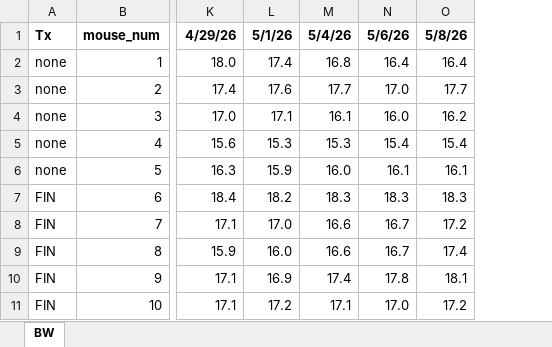
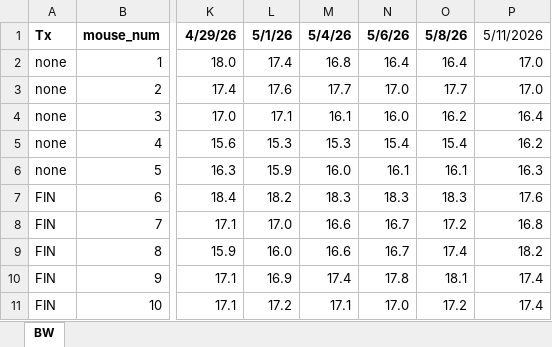
Before and after one commit to higgi13425/finerenone_mst66, an Excel workbook: MST-66_bodywt.xlsx, sheet BW, drawn as a sheet; only a part is shown, gaps mark what is left out; values as stored, in another font and other column widths than the file's, no borders; the diff names each change by its address in the sheet, - before the commit and + after, or states it on an @@ line.

```diff
--- a/MST-66_bodywt.xlsx (sheet BW)
+++ b/MST-66_bodywt.xlsx (sheet BW)
+column P, rows 1-11: 5/11/2026 | 17.0 | 17.0 | 16.4 | 16.2 | 16.3 | 17.6 | 16.8 | 18.2 | 17.4 | 17.4
```
Also changed, not shown: 16 other files.
